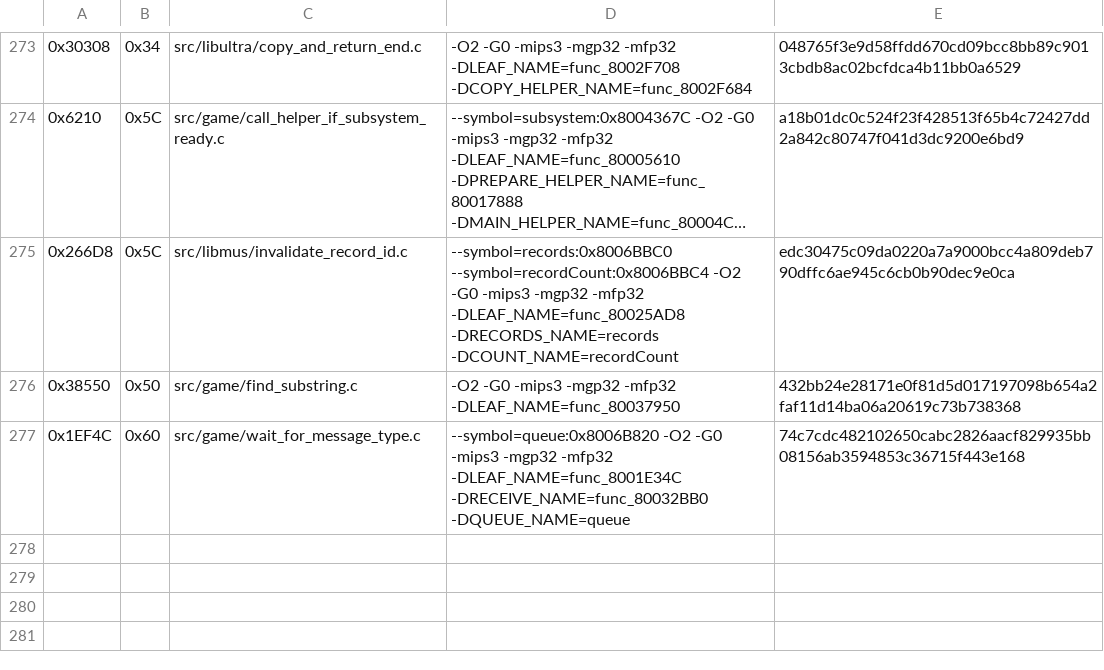
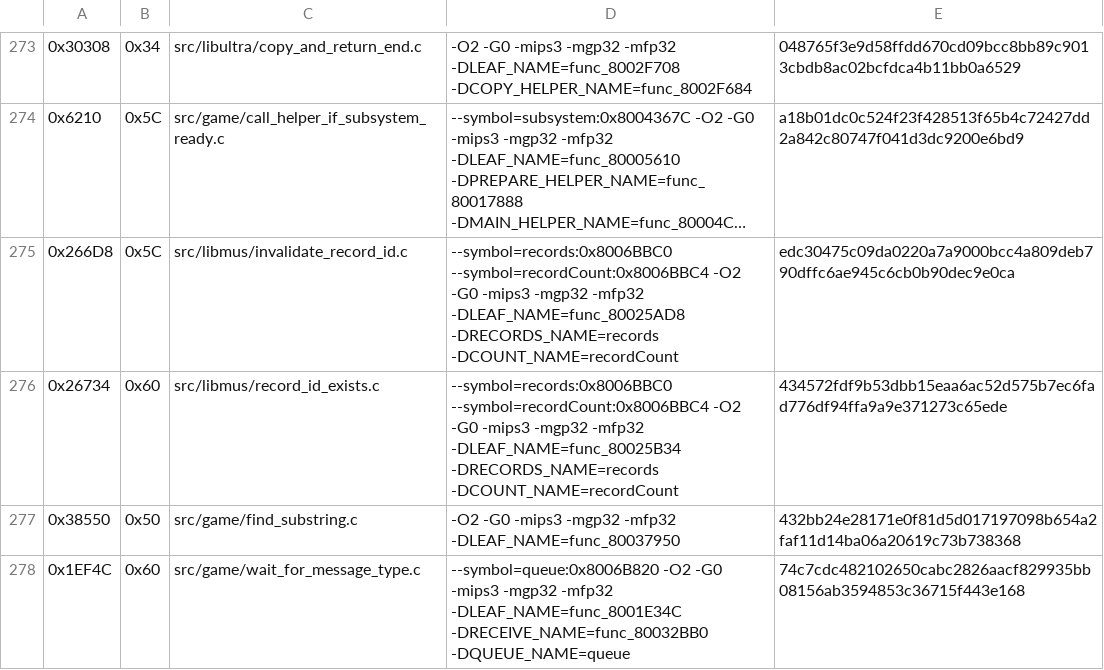
Before and after one commit to TheGh0stShip/Sydney-2000-N64-Prototype, a TSV file: config/matching_kmc_as.tsv, drawn as a sheet; only a part is shown, gaps mark what is left out; long unchanged cells end in …; the diff names each change by its address in the sheet, - before the commit and + after, or states it on an @@ line.

Commit message:
Match record identifier query

```diff
--- a/config/matching_kmc_as.tsv
+++ b/config/matching_kmc_as.tsv
+row 276: 0x26734 | 0x60 | src/libmus/record_id_exists.c | --symbol=records:0x8006BBC0 --symbol=recordCount:0x8006BBC4 -O2 -G0 -mips3 -mgp32 -mfp32 -DLEAF_NAME=func_80025B34 -DRECORDS_NAME=records -DCOUNT_NAME=recordCount | 434572fdf9b53dbb15eaa6ac52d575b7ec6fad776df94ffa9a9e371273c65ede
```
Also changed, not shown: 2 other files.
